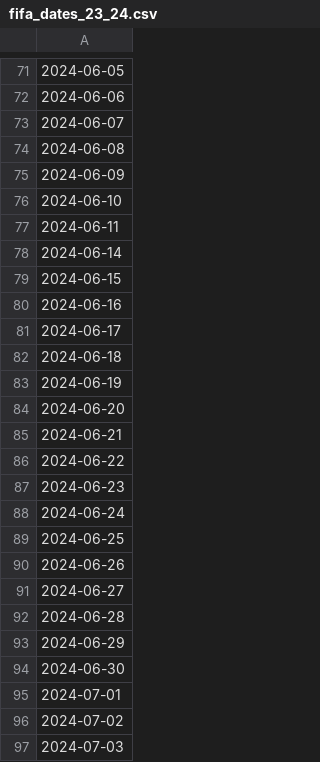
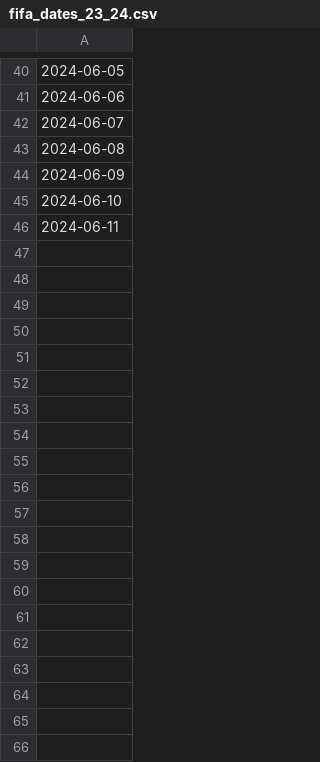
Before and after one commit to ghassanelgendy/egyptian-premier-league-schedule-optimizer, a CSV file: past seasons data/fifa_dates_23_24.csv, drawn as a sheet; only a part is shown, gaps mark what is left out; the diff covers the shown part only; the diff names each change by its address in the sheet, - before the commit and + after, or states it on an @@ line.

```diff
--- a/past seasons data/fifa_dates_23_24.csv
+++ b/past seasons data/fifa_dates_23_24.csv
-row 78: 2024-06-14
-row 79: 2024-06-15
-row 80: 2024-06-16
-row 81: 2024-06-17
-row 82: 2024-06-18
-row 83: 2024-06-19
-row 84: 2024-06-20
-row 85: 2024-06-21
-row 86: 2024-06-22
-row 87: 2024-06-23
-row 88: 2024-06-24
-row 89: 2024-06-25
-row 90: 2024-06-26
-row 91: 2024-06-27
-row 92: 2024-06-28
-row 93: 2024-06-29
-row 94: 2024-06-30
-row 95: 2024-07-01
-row 96: 2024-07-02
-row 97: 2024-07-03
```
Also changed, not shown: 42 removed rows elsewhere in this file, past seasons data/fifa_dates_18_19.csv, past seasons data/fifa_dates_19_20.csv, 2 other files.
